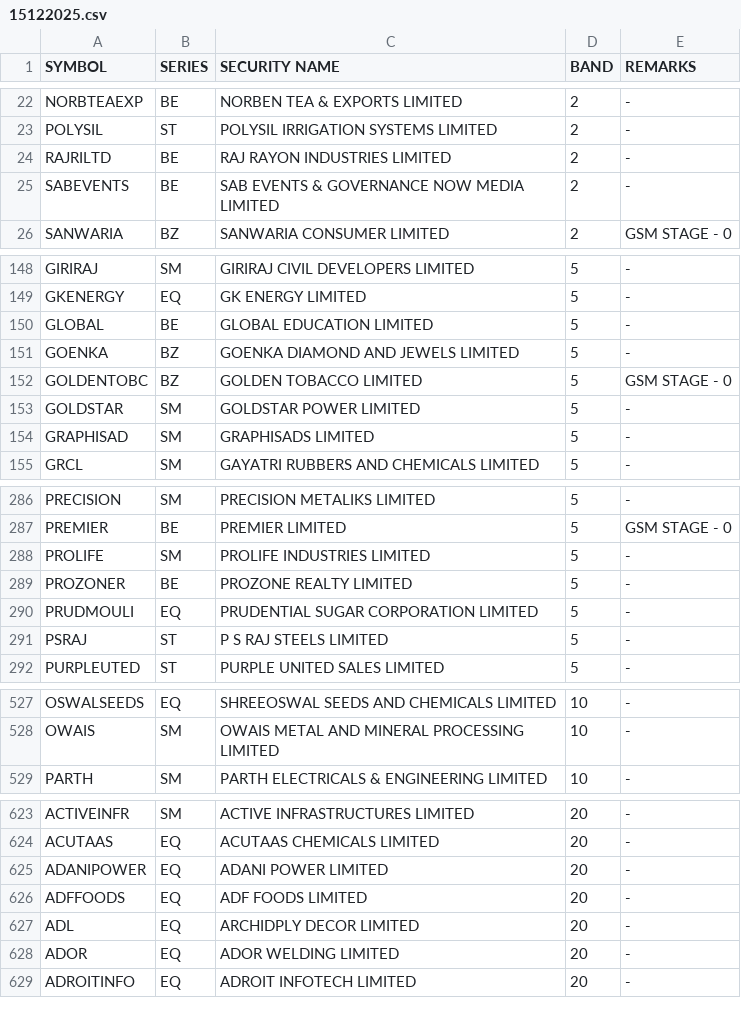
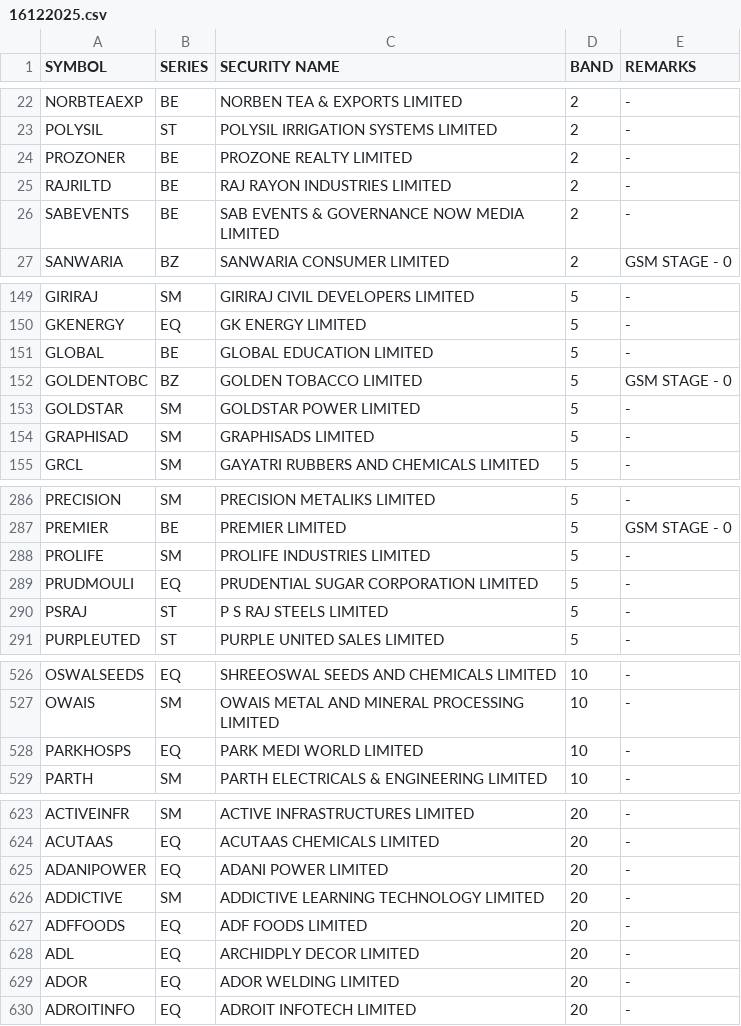
Before and after one commit to Anny26022/price_band, a CSV file: 16122025.csv (was 15122025.csv), drawn as a sheet; only a part is shown, gaps mark what is left out; removed rows and columns are numbered as before the commit, all else as after; the diff covers the shown part only; the diff names each change by its address in the sheet, - before the commit and + after, or states it on an @@ line.

```diff
--- a/15122025.csv
+++ b/16122025.csv
+row 24: PROZONER | BE | PROZONE REALTY LIMITED | 2 | -
-row 151: GOENKA | BZ | GOENKA DIAMOND AND JEWELS LIMITED | 5 | -
-row 289: PROZONER | BE | PROZONE REALTY LIMITED | 5 | -
+row 528: PARKHOSPS | EQ | PARK MEDI WORLD LIMITED | 10 | -
+row 626: ADDICTIVE | SM | ADDICTIVE LEARNING TECHNOLOGY LIMITED | 20 | -
```
Also changed, not shown: 1 added row and 2 removed rows elsewhere in this file.
